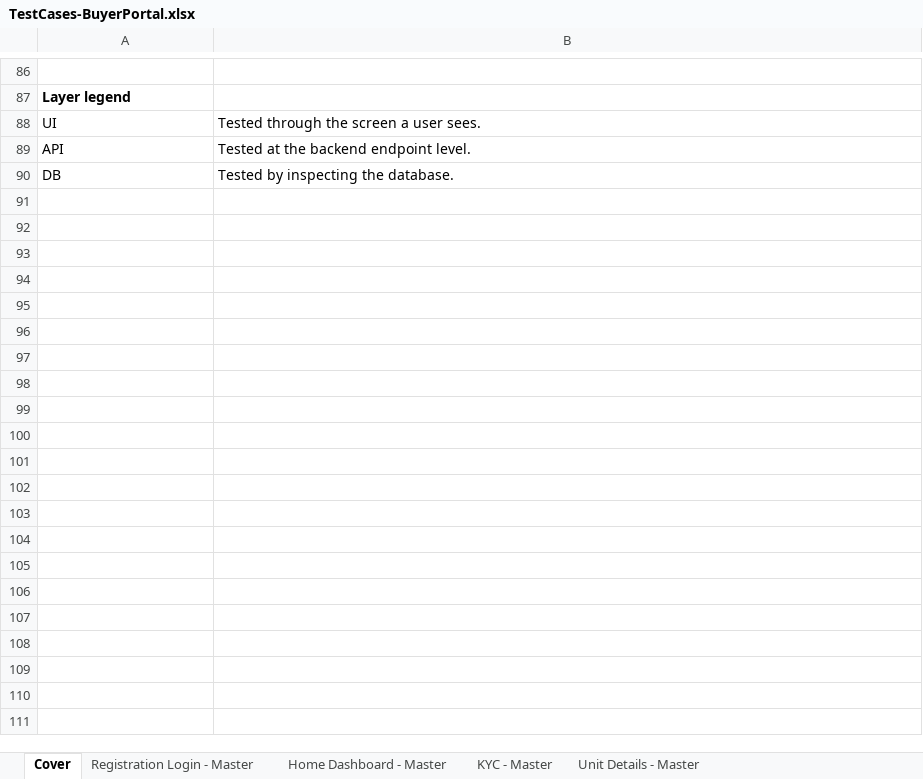
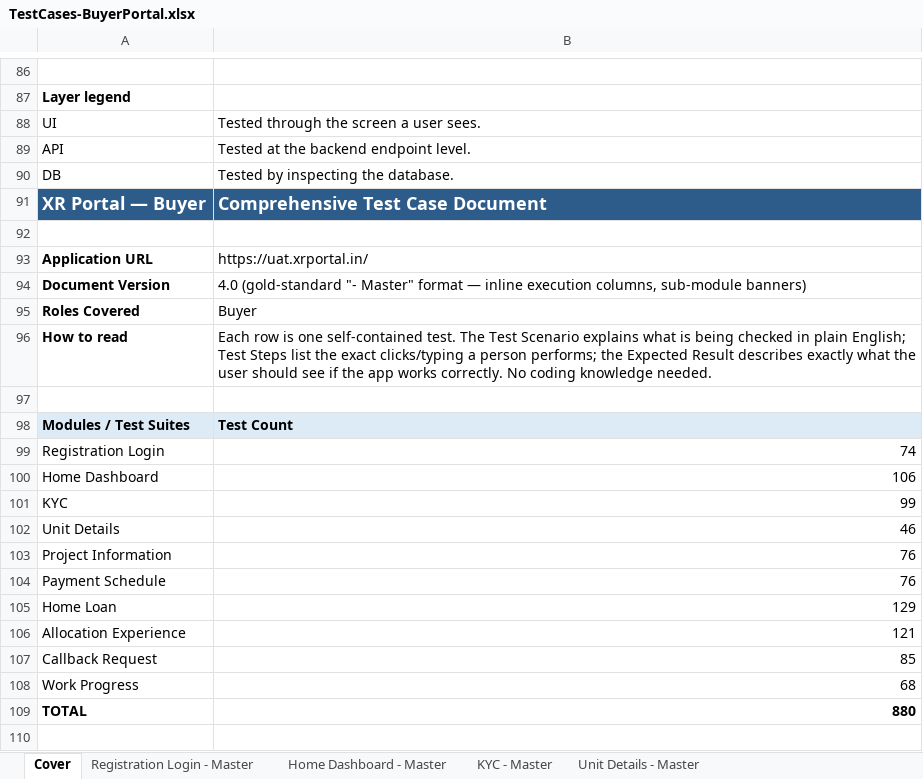
Before and after one commit to Anjalijha2/AI-Automation-hoabl, an Excel workbook: manual-qa-repository/07-execution/TestCases-BuyerPortal.xlsx, sheet Cover, drawn as a sheet; only a part is shown, gaps mark what is left out; values as stored, in another font and other column widths than the file's, no borders; the diff covers the shown part only; the diff names each change by its address in the sheet, - before the commit and + after, or states it on an @@ line.

```diff
--- a/manual-qa-repository/07-execution/TestCases-BuyerPortal.xlsx (sheet Cover)
+++ b/manual-qa-repository/07-execution/TestCases-BuyerPortal.xlsx (sheet Cover)
+row 91: XR Portal — Buyer | Comprehensive Test Case Document
+row 92: (empty)
+row 93: Application URL | https://uat.xrportal.in/
+row 94: Document Version | 4.0 (gold-standard "- Master" format — inline execution columns, sub-module banners)
+row 95: Roles Covered | Buyer
+row 96: How to read | Each row is one self-contained test. The Test Scenario explains what is being checked in plain English; Test Steps list the exact clicks/typing a person performs; the Expected Result describes exactly what the user should see if the app works correctly. No coding knowledge needed.
+row 97: (empty)
+row 98: Modules / Test Suites | Test Count
+row 99: Registration Login | 74
+row 100: Home Dashboard | 106
+row 101: KYC | 99
+row 102: Unit Details | 46
+row 103: Project Information | 76
+row 104: Payment Schedule | 76
+row 105: Home Loan | 129
+row 106: Allocation Experience | 121
+row 107: Callback Request | 85
+row 108: Work Progress | 68
+row 109: TOTAL | 880
+row 110: (empty)
```
Also changed, not shown: 40 added rows and cell formats elsewhere in this sheet, sheet Home Loan - Master, sheet Allocation Experience - Master, sheet Home Dashboard - Master, sheet KYC - Master, sheet Callback Request - Master, sheet Project Information - Master, 4 more sheets, manual-qa-repository/07-execution/TestCases-AdminPortal.xlsx, manual-qa-repository/07-execution/TestCases-CPPortal.xlsx, 3 other files.
